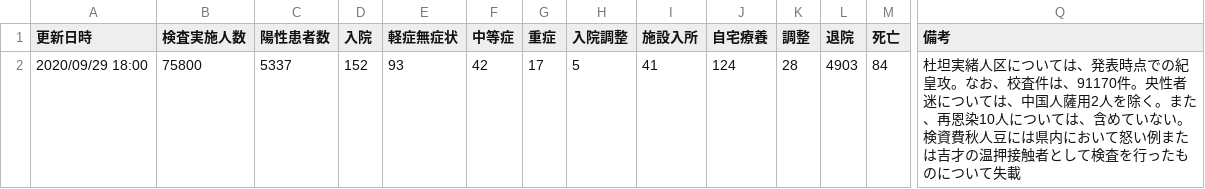
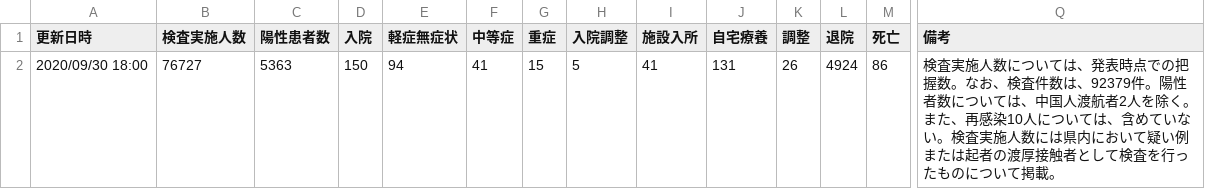
Before and after one commit to yoshitaka7/covid19, a CSV file: main_summary_recognized.csv, drawn as a sheet; only a part is shown, gaps mark what is left out; removed rows and columns are numbered as before the commit, all else as after; rows hold the shown columns only; the diff names each change by its address in the sheet, - before the commit and + after, or states it on an @@ line.

```diff
--- a/main_summary_recognized.csv
+++ b/main_summary_recognized.csv
-row 2: 2020/09/29 18:00 | 75800 | 5337 | 152 | 93 | 42 | 17 | 5 | 41 | 124 | 28 | 4903 | 84 | 杜坦実緒人区については、発表時点での紀皇攻。なお、校査件は、91170件。央性者迷については、中国人薩用2人を除く。また、再恩染10人については、含めていない。検資費秋人豆には県内において怒い例または吉才の温押接触者として検査を行ったものについて失載
+row 2: 2020/09/30 18:00 | 76727 | 5363 | 150 | 94 | 41 | 15 | 5 | 41 | 131 | 26 | 4924 | 86 | 検査実施人数については、発表時点での把握数。なお、検査件数は、92379件。陽性者数については、中国人渡航者2人を除く。また、再感染10人については、含めていない。検査実施人数には県内において疑い例または起者の渡厚接触者として検査を行ったものについて掲載。
```
Also changed, not shown: inspection_persons_summary.csv, main_summary_history.csv, 6 other files.
